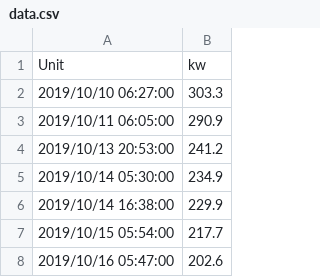
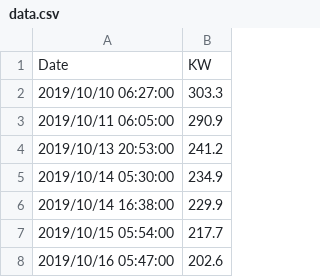
Before and after one commit to caramelmist/utilities, a CSV file: public/data/data.csv, drawn as a sheet; only a part is shown; removed rows and columns are numbered as before the commit, all else as after; the diff names each change by its address in the sheet, - before the commit and + after, or states it on an @@ line.

Commit message:
Update data.csv

```diff
--- a/public/data/data.csv
+++ b/public/data/data.csv
-row 1: Unit | kw
+row 1: Date | KW
```
